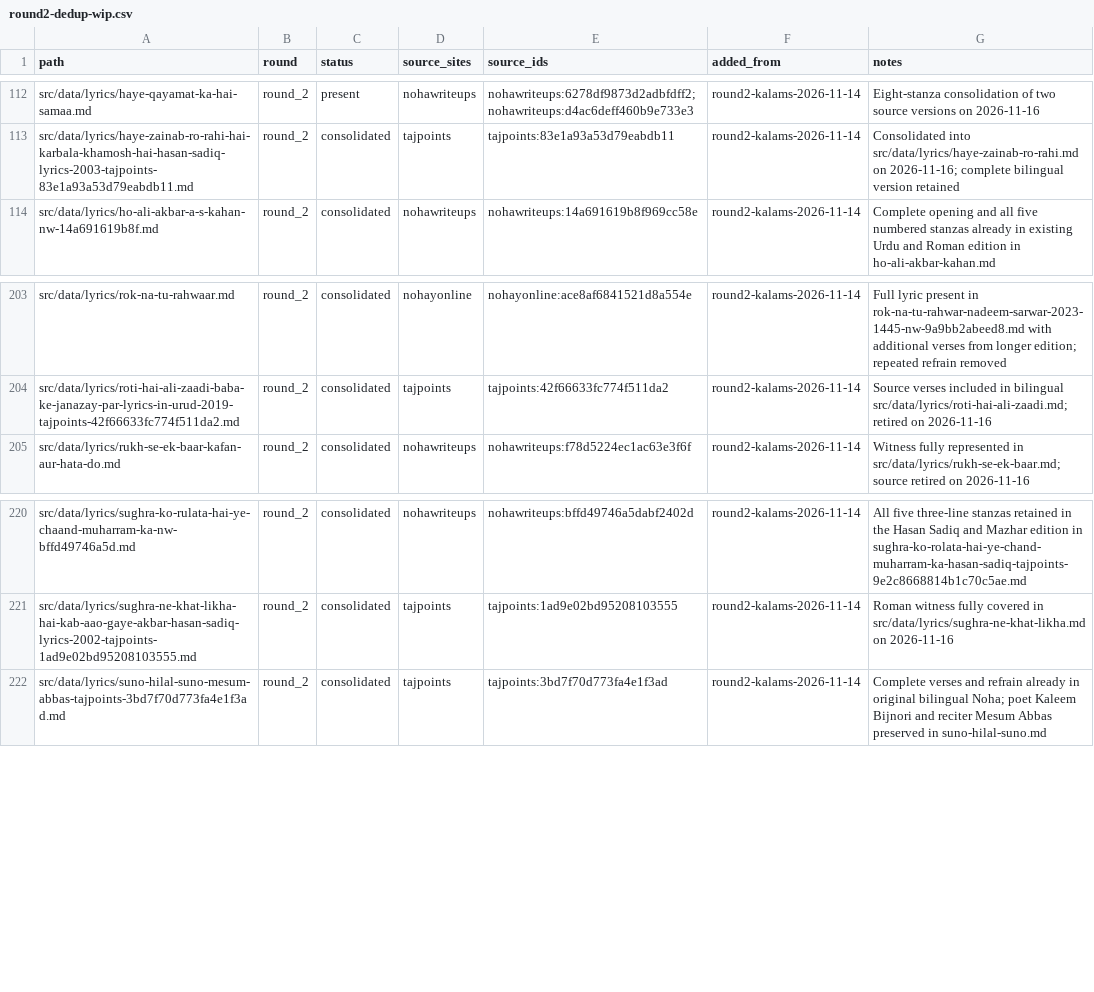
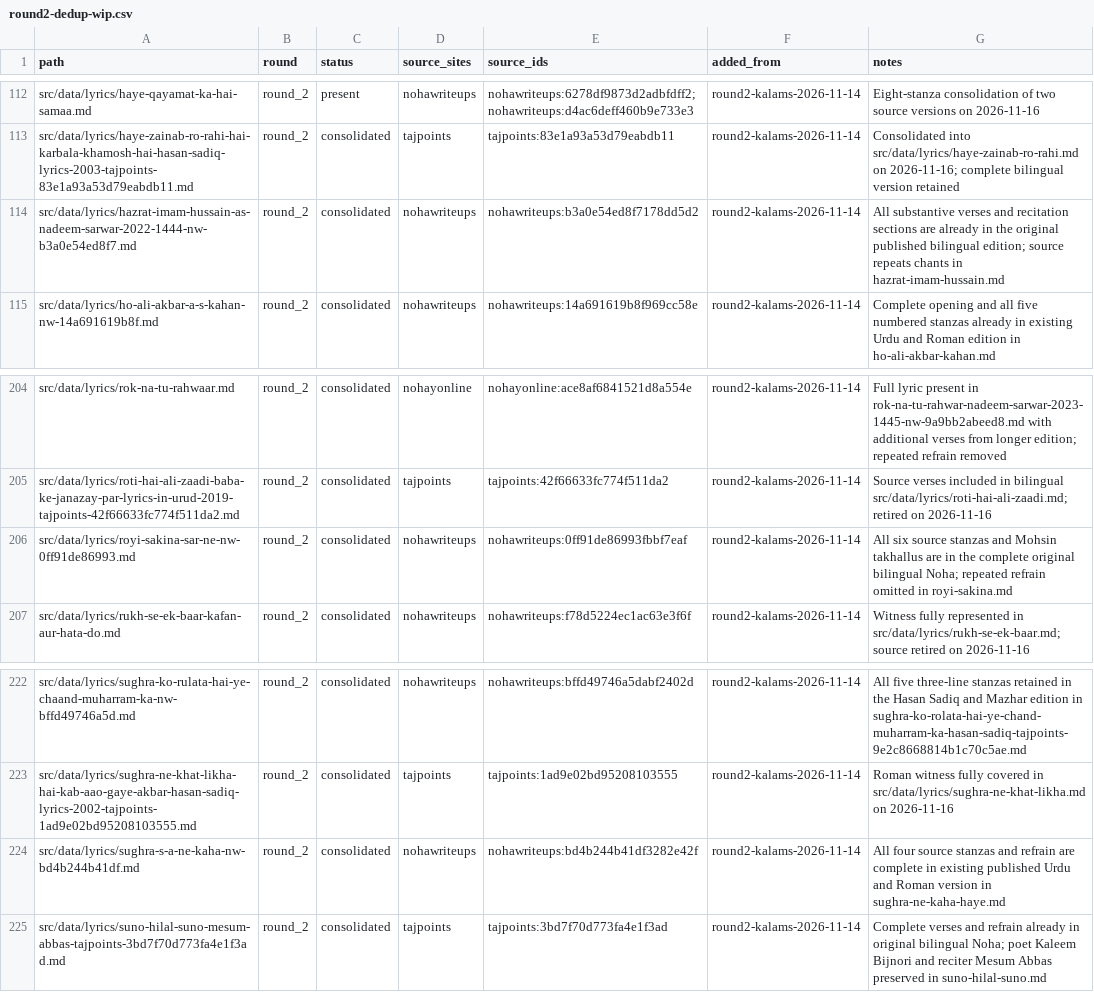
Before and after one commit to GhayurH/lyrics-site, a CSV file: audit/round2-dedup-wip.csv, drawn as a sheet; only a part is shown, gaps mark what is left out; the diff names each change by its address in the sheet, - before the commit and + after, or states it on an @@ line.

Commit message:
Record three fully covered original bilingual nohas

```diff
--- a/audit/round2-dedup-wip.csv
+++ b/audit/round2-dedup-wip.csv
+row 114: src/data/lyrics/hazrat-imam-hussain-as-nadeem-sarwar-2022-1444-nw-b3a0e54ed8f7.md | round_2 | consolidated | nohawriteups | nohawriteups:b3a0e54ed8f7178dd5d2 | round2-kalams-2026-11-14 | All substantive verses and recitation sections are already in the original published bilingual edition; source repeats chants in hazrat-imam-hussain.md
+row 206: src/data/lyrics/royi-sakina-sar-ne-nw-0ff91de86993.md | round_2 | consolidated | nohawriteups | nohawriteups:0ff91de86993fbbf7eaf | round2-kalams-2026-11-14 | All six source stanzas and Mohsin takhallus are in the complete original bilingual Noha; repeated refrain omitted in royi-sakina.md
+row 224: src/data/lyrics/sughra-s-a-ne-kaha-nw-bd4b244b41df.md | round_2 | consolidated | nohawriteups | nohawriteups:bd4b244b41df3282e42f | round2-kalams-2026-11-14 | All four source stanzas and refrain are complete in existing published Urdu and Roman version in sughra-ne-kaha-haye.md
```
